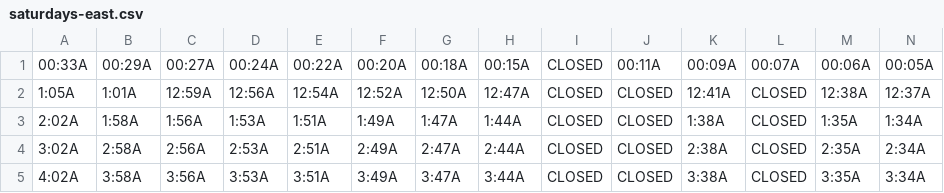
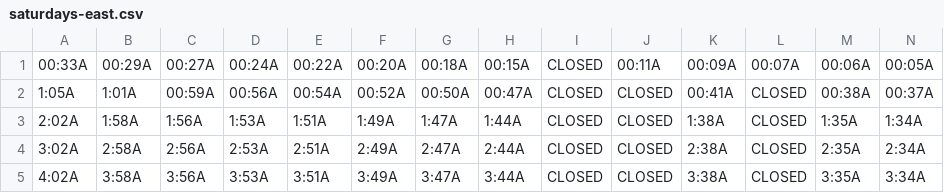
Before and after one commit to davidp799/patco-today, a CSV file: app/src/main/assets/saturdays-east.csv, drawn as a sheet; only a part is shown.

```diff
--- a/app/src/main/assets/saturdays-east.csv
+++ b/app/src/main/assets/saturdays-east.csv
@@ -1,3 +1,3 @@
 00:33A,00:29A,00:27A,00:24A,00:22A,00:20A,00:18A,00:15A,CLOSED,00:11A,00:09A,00:07A,00:06A,00:05A
-1:05A,1:01A,12:59A,12:56A,12:54A,12:52A,12:50A,12:47A,CLOSED,CLOSED,12:41A,CLOSED,12:38A,12:37A
+1:05A,1:01A,00:59A,00:56A,00:54A,00:52A,00:50A,00:47A,CLOSED,CLOSED,00:41A,CLOSED,00:38A,00:37A
 2:02A,1:58A,1:56A,1:53A,1:51A,1:49A,1:47A,1:44A,CLOSED,CLOSED,1:38A,CLOSED,1:35A,1:34A
```
Also changed, not shown: app/src/main/assets/sundays-east.csv, app/src/main/assets/weekdays-east.csv.
